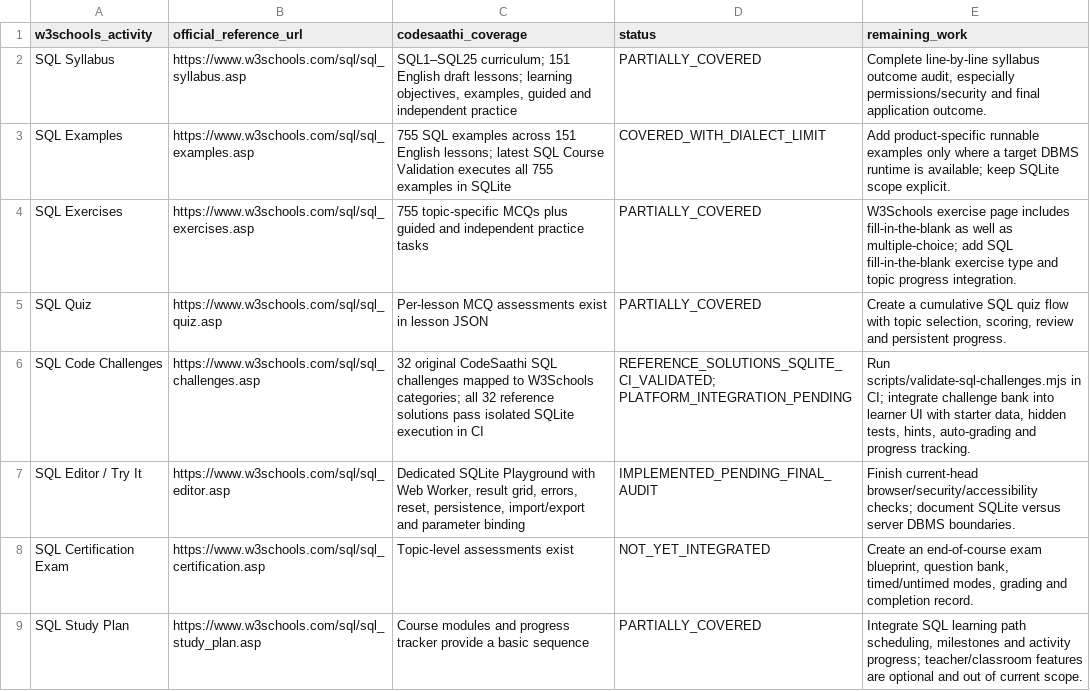
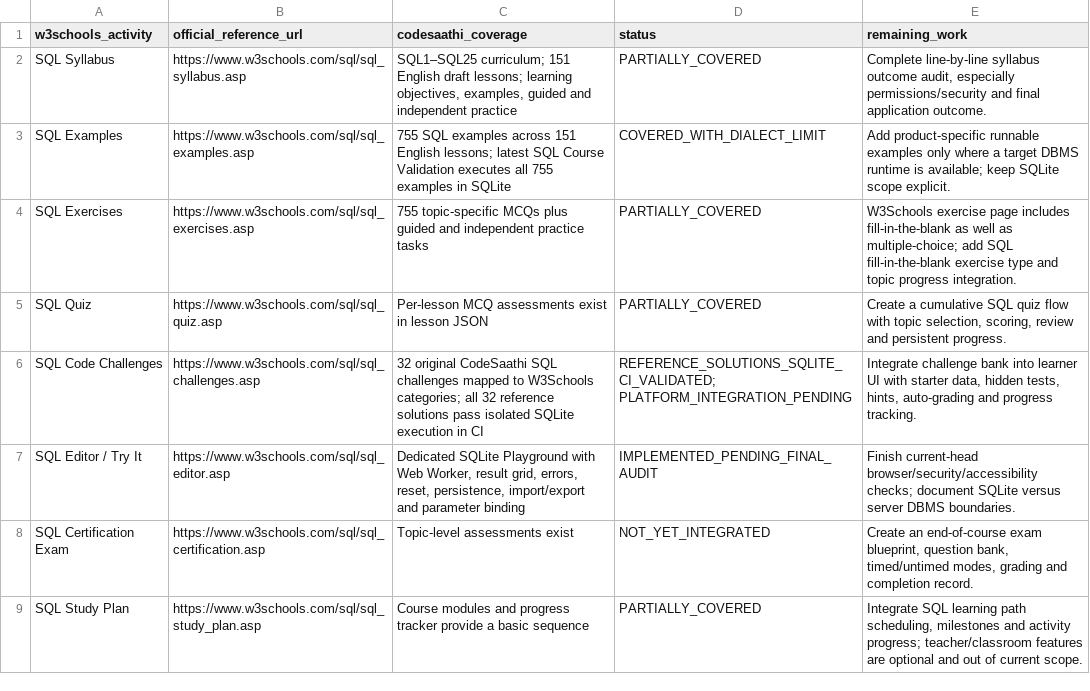
Before and after one commit to kharchasaathi/MULTILINGUAL_PROGRAMMING_LEARNING_PLATFORM, a CSV file: docs/SQL_W3SCHOOLS_ACTIVITIES_COVERAGE.csv, drawn as a sheet.

Commit message:
Clarify completed SQL challenge CI validation

```diff
--- a/docs/SQL_W3SCHOOLS_ACTIVITIES_COVERAGE.csv
+++ b/docs/SQL_W3SCHOOLS_ACTIVITIES_COVERAGE.csv
@@ -5,3 +5,3 @@
 "SQL Quiz","https://www.w3schools.com/sql/sql_quiz.asp","Per-lesson MCQ assessments exist in lesson JSON","PARTIALLY_COVERED","Create a cumulative SQL quiz flow with topic selection, scoring, review and persistent progress."
-"SQL Code Challenges","https://www.w3schools.com/sql/sql_challenges.asp","32 original CodeSaathi SQL challenges mapped to W3Schools categories; all 32 reference solutions pass isolated SQLite execution in CI","REFERENCE_SOLUTIONS_SQLITE_CI_VALIDATED; PLATFORM_INTEGRATION_PENDING","Run scripts/validate-sql-challenges.mjs in CI; integrate challenge bank into learner UI with starter data, hidden tests, hints, auto-grading and progress tracking."
+"SQL Code Challenges","https://www.w3schools.com/sql/sql_challenges.asp","32 original CodeSaathi SQL challenges mapped to W3Schools categories; all 32 reference solutions pass isolated SQLite execution in CI","REFERENCE_SOLUTIONS_SQLITE_CI_VALIDATED; PLATFORM_INTEGRATION_PENDING","Integrate challenge bank into learner UI with starter data, hidden tests, hints, auto-grading and progress tracking."
 "SQL Editor / Try It","https://www.w3schools.com/sql/sql_editor.asp","Dedicated SQLite Playground with Web Worker, result grid, errors, reset, persistence, import/export and parameter binding","IMPLEMENTED_PENDING_FINAL_AUDIT","Finish current-head browser/security/accessibility checks; document SQLite versus server DBMS boundaries."
```
